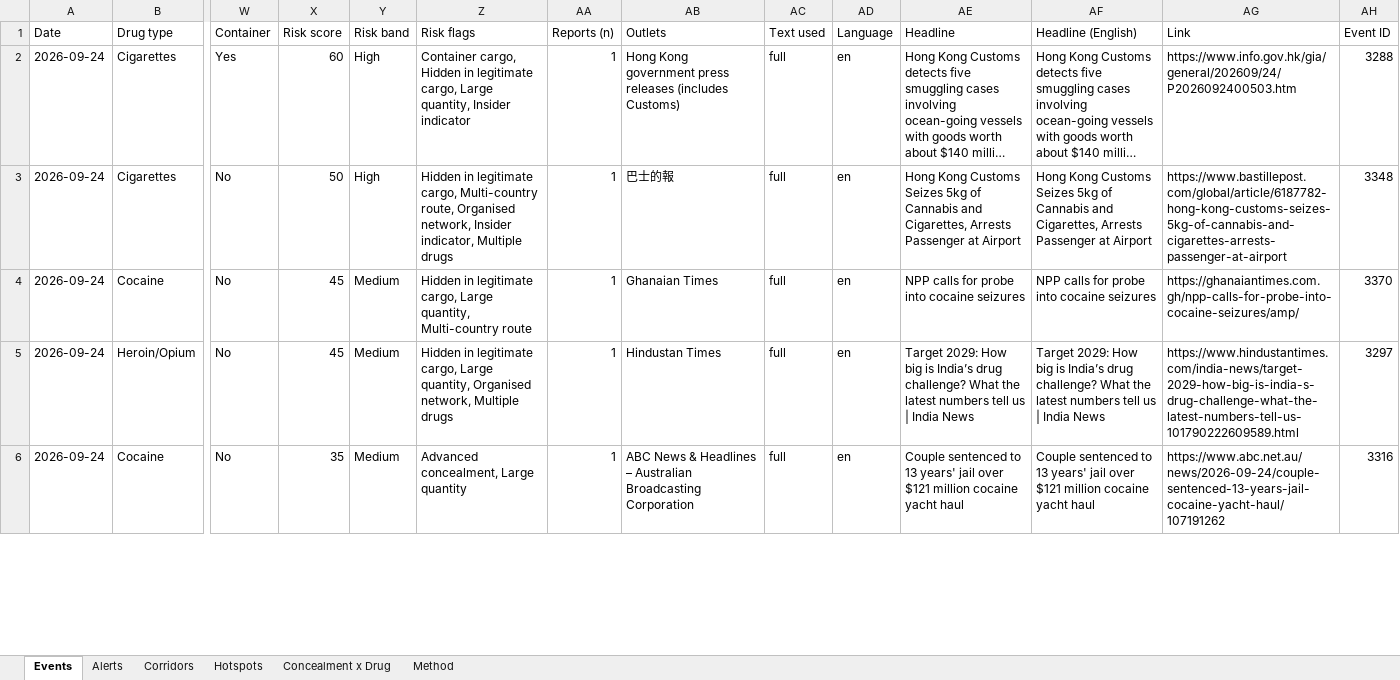
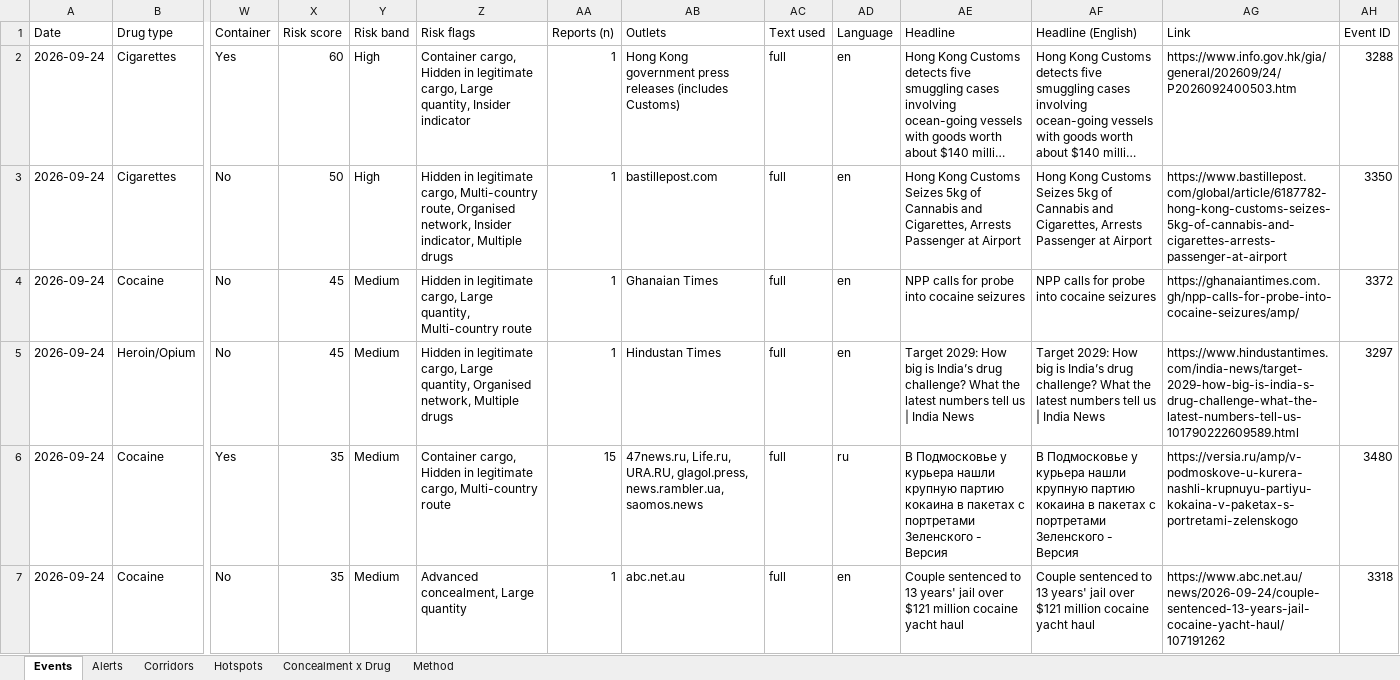
Before and after one commit to glretief-ux/Seizure-watch-, an Excel workbook: docs/seizure_watch.xlsx, sheet Events, drawn as a sheet; only a part is shown, gaps mark what is left out; long unchanged cells end in …; values as stored, in another font and other column widths than the file's, no borders; addresses are those after the commit; rows hold the shown columns only; the diff covers the shown part only; the diff names each change by its address in the sheet, - before the commit and + after, or states it on an @@ line.

```diff
--- a/docs/seizure_watch.xlsx (sheet Events)
+++ b/docs/seizure_watch.xlsx (sheet Events)
-AB3 (Outlets): 巴士的報
+AB3 (Outlets): bastillepost.com
-AH3 (Event ID): 3348
+AH3 (Event ID): 3350
-AH4 (Event ID): 3370
+AH4 (Event ID): 3372
+row 6: 2026-09-24 | Cocaine | Yes | 35 | Medium | Container cargo, Hidden in legitimate cargo, Multi-country route | 15 | 47news.ru, Life.ru, URA.RU, glagol.press, news.rambler.ua, saomos.news | full | ru | В Подмосковье у курьера нашли крупную партию кокаина в пакетах с портретами Зеленского - Версия | В Подмосковье у курьера нашли крупную партию кокаина в пакетах с портретами Зеленского - Версия | https://versia.ru/amp/v-podmoskove-u-kurera-nashli-krupnuyu-partiyu-kokaina-v-paketax-s-portretami-zelenskogo | 3480
-AB7 (Outlets): ABC News & Headlines – Australian Broadcasting Corporation
+AB7 (Outlets): abc.net.au
-AH7 (Event ID): 3316
+AH7 (Event ID): 3318
```
Also changed, not shown: 26 added rows, 31 removed rows, 326 moved rows and 427 edited cells elsewhere in this sheet, sheet Hotspots, sheet Corridors, sheet Alerts, sheet Concealment x Drug, 5 other files.
